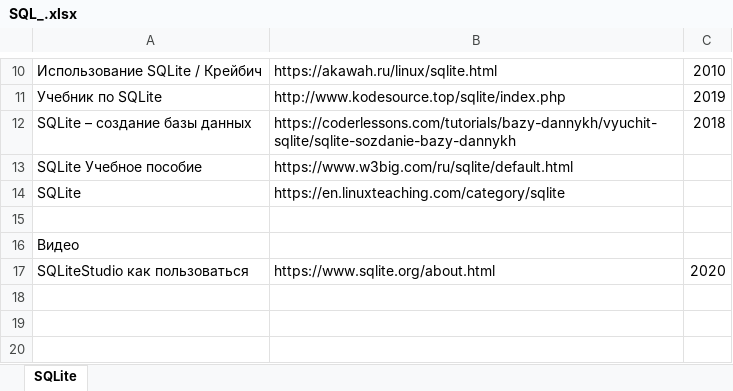
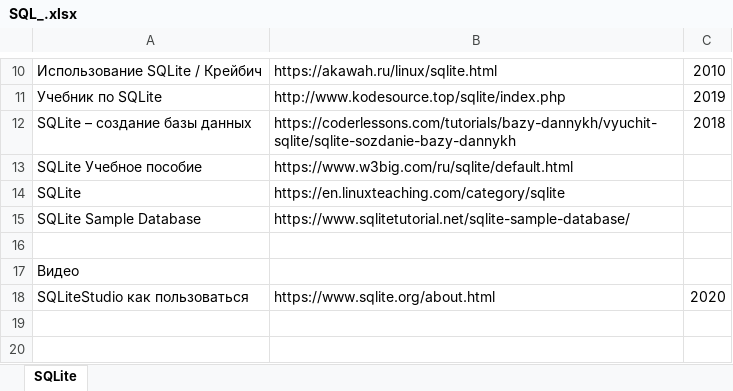
Before and after one commit to ivgnk/SQLite-with-Python, an Excel workbook: SQL_.xlsx, sheet SQLite, drawn as a sheet; only a part is shown, gaps mark what is left out; the shorter side is filled out with more unchanged rows; values as stored, in another font and other column widths than the file's, no borders; the diff names each change by its address in the sheet, - before the commit and + after, or states it on an @@ line.

Commit message:
Add files via upload

```diff
--- a/SQL_.xlsx (sheet SQLite)
+++ b/SQL_.xlsx (sheet SQLite)
+row 15: SQLite Sample Database | https://www.sqlitetutorial.net/sqlite-sample-database/
```
